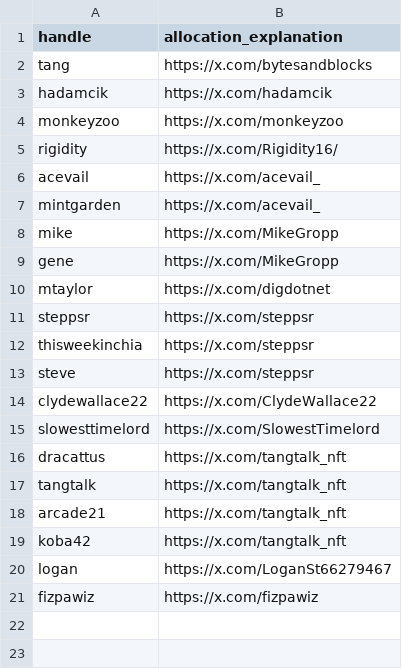
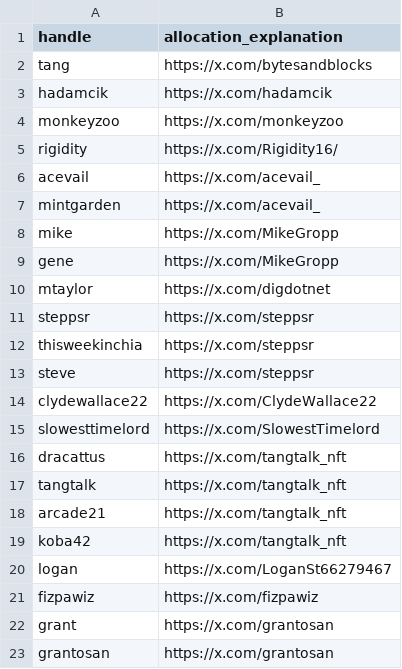
Before and after one commit to Yakuhito/nfts, a CSV file: contributor-extensions.csv, drawn as a sheet; the diff names each change by its address in the sheet, - before the commit and + after, or states it on an @@ line.

```diff
--- a/contributor-extensions.csv
+++ b/contributor-extensions.csv
+row 22: grant | https://x.com/grantosan
+row 23: grantosan | https://x.com/grantosan
```
Also changed, not shown: premine.csv.
